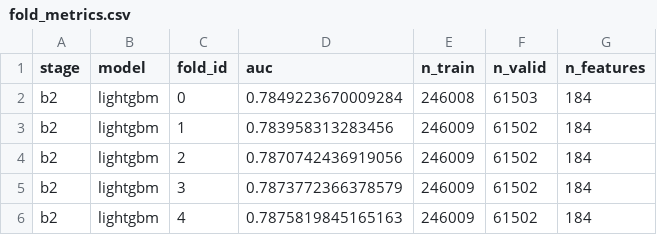
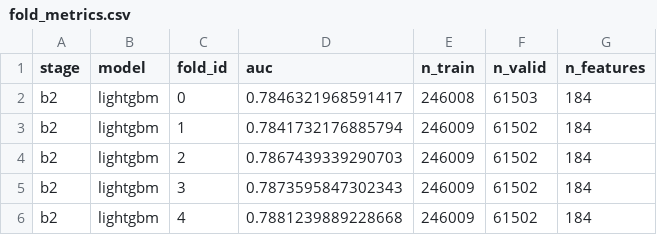
Before and after one commit to Zhenghao-Young/home-credit-reproduction, a CSV file: results/b2/fold_metrics.csv, drawn as a sheet.

```diff
--- a/results/b2/fold_metrics.csv
+++ b/results/b2/fold_metrics.csv
@@ -1,6 +1,6 @@
 stage,model,fold_id,auc,n_train,n_valid,n_features
-b2,lightgbm,0,0.7849223670009284,246008,61503,184
-b2,lightgbm,1,0.783958313283456,246009,61502,184
-b2,lightgbm,2,0.7870742436919056,246009,61502,184
-b2,lightgbm,3,0.7873772366378579,246009,61502,184
-b2,lightgbm,4,0.7875819845165163,246009,61502,184
+b2,lightgbm,0,0.7846321968591417,246008,61503,184
+b2,lightgbm,1,0.7841732176885794,246009,61502,184
+b2,lightgbm,2,0.7867439339290703,246009,61502,184
+b2,lightgbm,3,0.7873595847302343,246009,61502,184
+b2,lightgbm,4,0.7881239889228668,246009,61502,184
```
Also changed, not shown: results/summary.csv, 4 other files.
